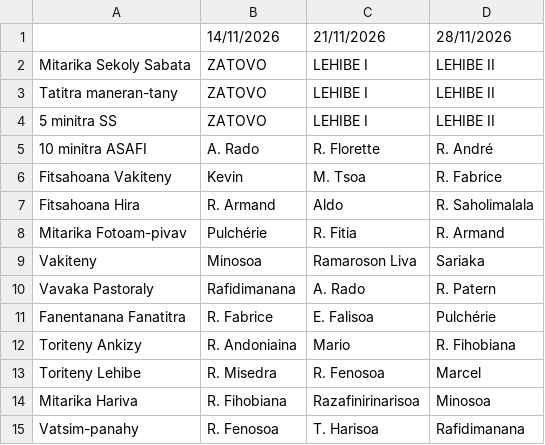
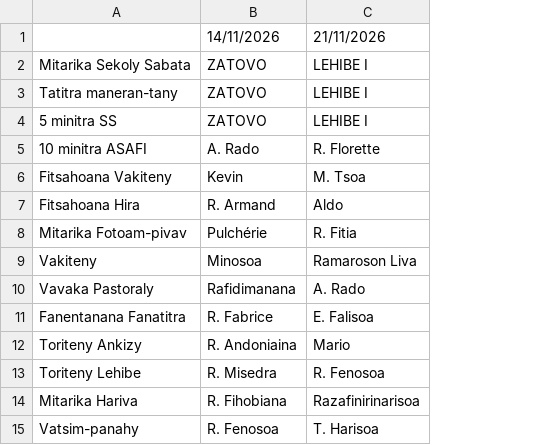
Before and after one commit to nainaw/fanompo, a CSV file: schedule.csv, drawn as a sheet; the diff names each change by its address in the sheet, - before the commit and + after, or states it on an @@ line.

Commit message:
Update schedule from Google Sheets (11/11/2026 10:07:06)

```diff
--- a/schedule.csv
+++ b/schedule.csv
-column D, rows 1-15: 28/11/2026 | LEHIBE II | LEHIBE II | LEHIBE II | R. André | R. Fabrice | R. Saholimalala | R. Armand | Sariaka | R. Patern | Pulchérie | R. Fihobiana | Marcel | Minosoa | Rafidimanana
```
